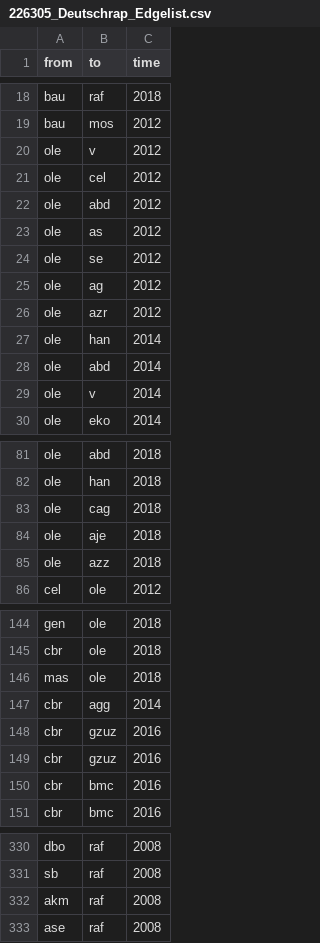
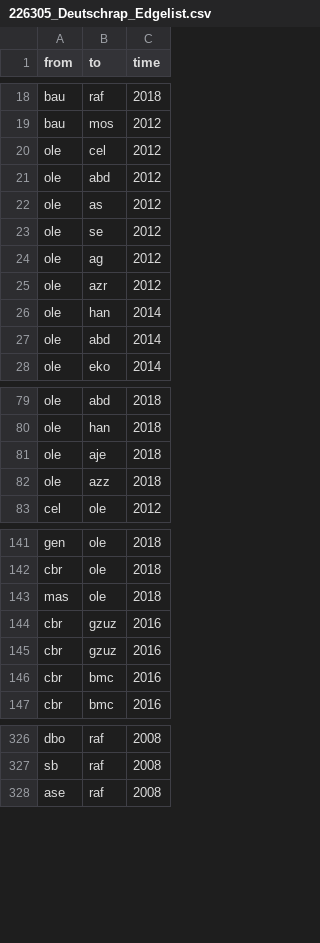
Before and after one commit to marcelposa/226305_Deutschrap, a CSV file: 226305_Deutschrap_Edgelist.csv, drawn as a sheet; only a part is shown, gaps mark what is left out; the diff covers the shown part only; the diff names each change by its address in the sheet, - before the commit and + after, or states it on an @@ line.

```diff
--- a/226305_Deutschrap_Edgelist.csv
+++ b/226305_Deutschrap_Edgelist.csv
-row 20: ole | v | 2012
-row 29: ole | v | 2014
-row 83: ole | cag | 2018
-row 147: cbr | agg | 2014
-row 332: akm | raf | 2008
```
Also changed, not shown: 5 removed rows and 41 edited cells elsewhere in this file.
